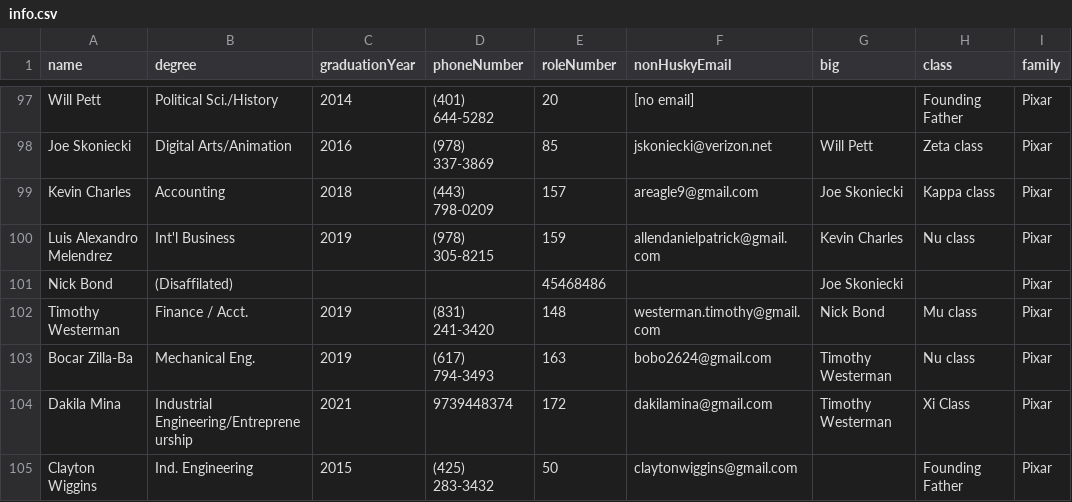
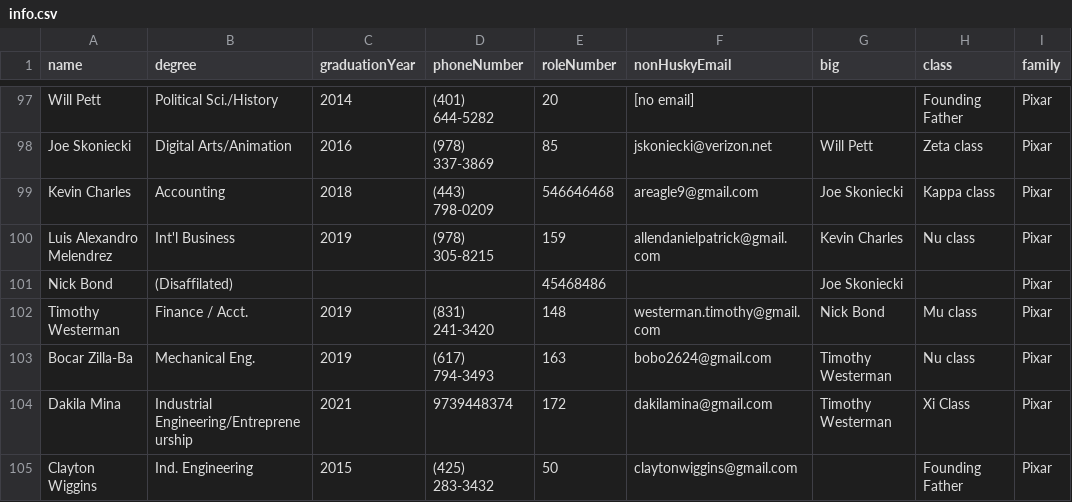
Before and after one commit to tiroffp/tree, a CSV file: data/info.csv, drawn as a sheet; only a part is shown, gaps mark what is left out; the diff names each change by its address in the sheet, - before the commit and + after, or states it on an @@ line.

Commit message:
changed a dupe id

```diff
--- a/data/info.csv
+++ b/data/info.csv
-E99 (roleNumber): 157
+E99 (roleNumber): 546646468
```
